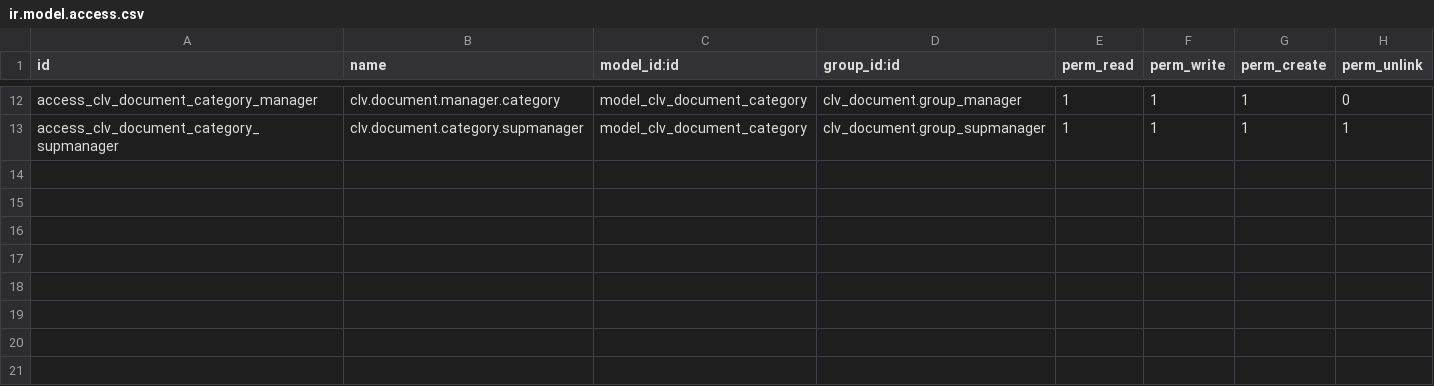
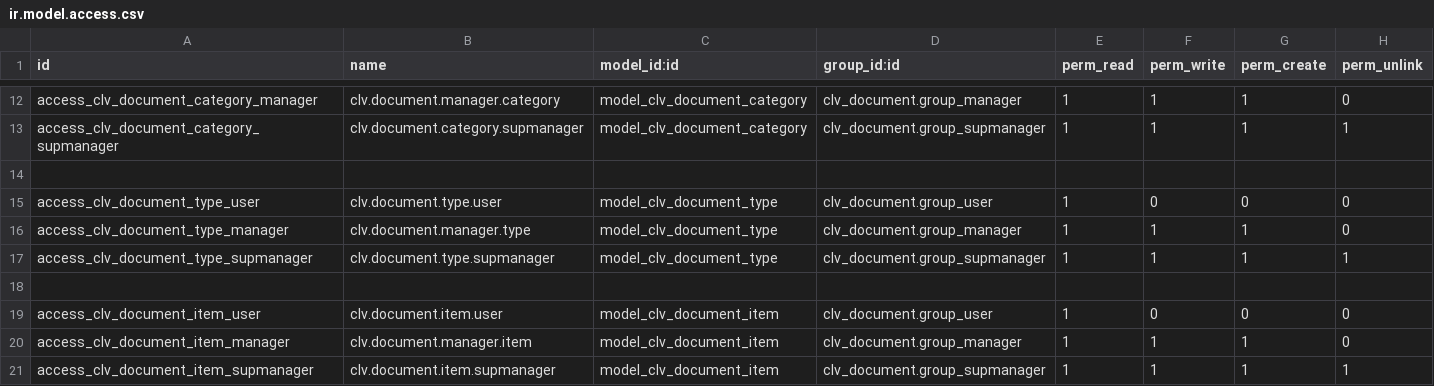
Before and after one commit to CLVsol/clvsol_odoo_addons, a CSV file: clv_document/security/ir.model.access.csv, drawn as a sheet; only a part is shown, gaps mark what is left out; the diff names each change by its address in the sheet, - before the commit and + after, or states it on an @@ line.

Commit message:
[IMP] clv_document (ADD document_item)

```diff
--- a/clv_document/security/ir.model.access.csv
+++ b/clv_document/security/ir.model.access.csv
+row 14: (empty)
+row 15: access_clv_document_type_user | clv.document.type.user | model_clv_document_type | clv_document.group_user | 1 | 0 | 0 | 0
+row 16: access_clv_document_type_manager | clv.document.manager.type | model_clv_document_type | clv_document.group_manager | 1 | 1 | 1 | 0
+row 17: access_clv_document_type_supmanager | clv.document.type.supmanager | model_clv_document_type | clv_document.group_supmanager | 1 | 1 | 1 | 1
+row 18: (empty)
+row 19: access_clv_document_item_user | clv.document.item.user | model_clv_document_item | clv_document.group_user | 1 | 0 | 0 | 0
+row 20: access_clv_document_item_manager | clv.document.manager.item | model_clv_document_item | clv_document.group_manager | 1 | 1 | 1 | 0
+row 21: access_clv_document_item_supmanager | clv.document.item.supmanager | model_clv_document_item | clv_document.group_supmanager | 1 | 1 | 1 | 1
```
Also changed, not shown: 4 other files.
